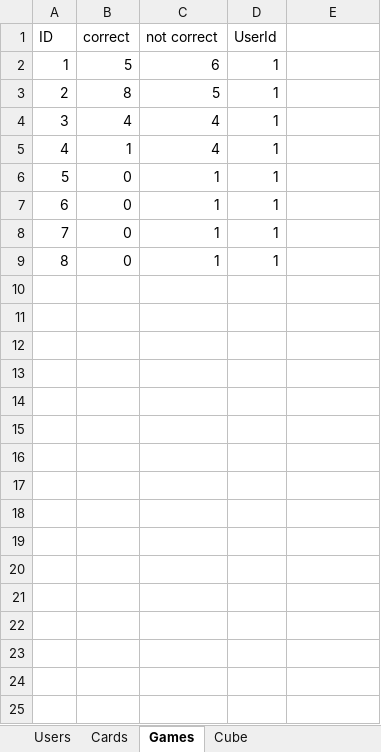
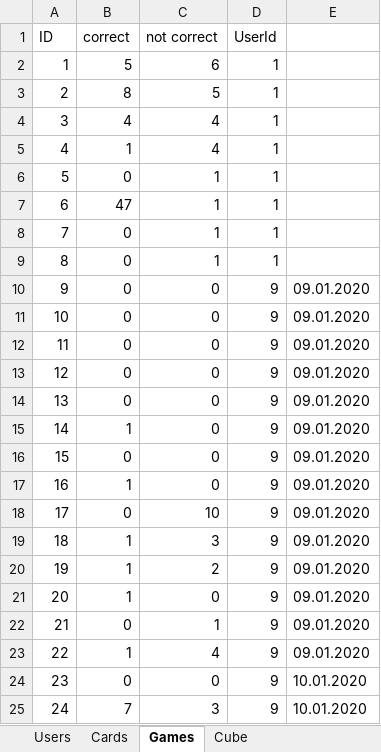
Before and after one commit to evghega/Collind, an Excel workbook: gameSQL.xlsx, sheet Games, drawn as a sheet; values as stored, in another font and other column widths than the file's, no borders; addresses are those after the commit; the diff names each change by its address in the sheet, - before the commit and + after, or states it on an @@ line.

```diff
--- a/gameSQL.xlsx (sheet Games)
+++ b/gameSQL.xlsx (sheet Games)
+row 7: 6 | 47 | 1 | 1
@@ column A (ID) renumbered between rows 8 and 22 @@
+row 10: 9 | 0 | 0 | 9 | 09.01.2020
+row 11: 10 | 0 | 0 | 9 | 09.01.2020
+row 12: 11 | 0 | 0 | 9 | 09.01.2020
+row 13: 12 | 0 | 0 | 9 | 09.01.2020
+row 14: 13 | 0 | 0 | 9 | 09.01.2020
+row 15: 14 | 1 | 0 | 9 | 09.01.2020
+row 16: 15 | 0 | 0 | 9 | 09.01.2020
+row 17: 16 | 1 | 0 | 9 | 09.01.2020
+row 18: 17 | 0 | 10 | 9 | 09.01.2020
+row 19: 18 | 1 | 3 | 9 | 09.01.2020
+row 20: 19 | 1 | 2 | 9 | 09.01.2020
+row 21: 20 | 1 | 0 | 9 | 09.01.2020
-D22 (UserId): 1
+D22 (UserId): 9
-E22: (empty)
+E22: 09.01.2020
+row 23: 22 | 1 | 4 | 9 | 09.01.2020
+row 24: 23 | 0 | 0 | 9 | 10.01.2020
+row 25: 24 | 7 | 3 | 9 | 10.01.2020
```
Also changed, not shown: 10 other files.
